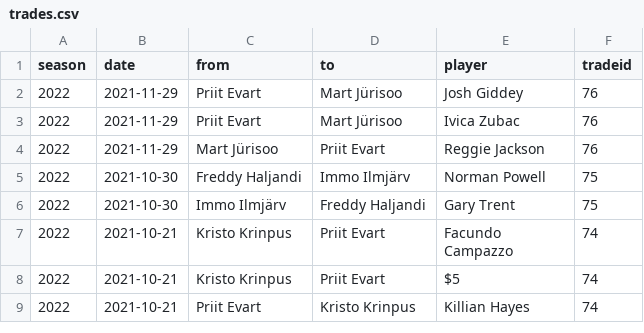
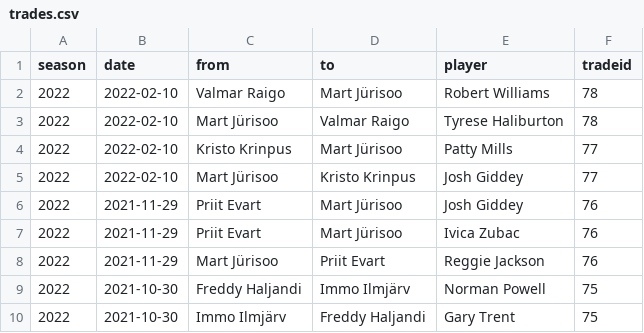
Before and after one commit to martj42/nba_fantasy, a CSV file: trades.csv, drawn as a sheet; only a part is shown; the shorter side is filled out with more unchanged rows.

```diff
--- a/trades.csv
+++ b/trades.csv
@@ -1,2 +1,6 @@
 season,date,from,to,player,tradeid
+2022,2022-02-10,Valmar Raigo,Mart Jürisoo,Robert Williams,78
+2022,2022-02-10,Mart Jürisoo,Valmar Raigo,Tyrese Haliburton,78
+2022,2022-02-10,Kristo Krinpus,Mart Jürisoo,Patty Mills,77
+2022,2022-02-10,Mart Jürisoo,Kristo Krinpus,Josh Giddey,77
 2022,2021-11-29,Priit Evart,Mart Jürisoo,Josh Giddey,76
```
Also changed, not shown: 1 other file.
